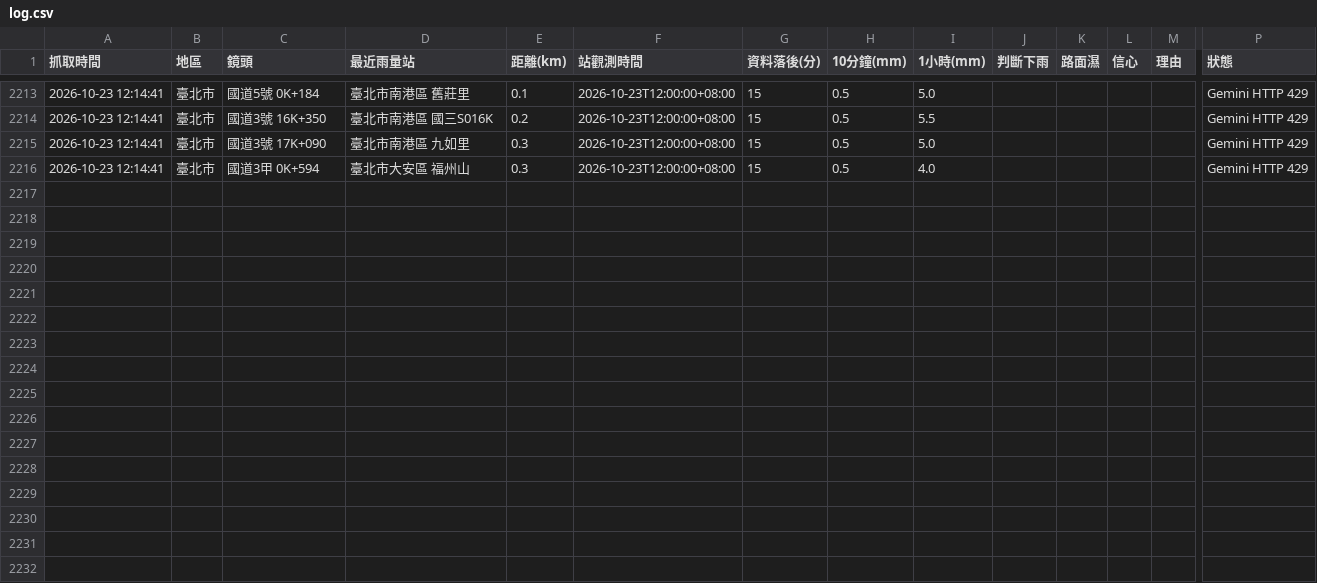
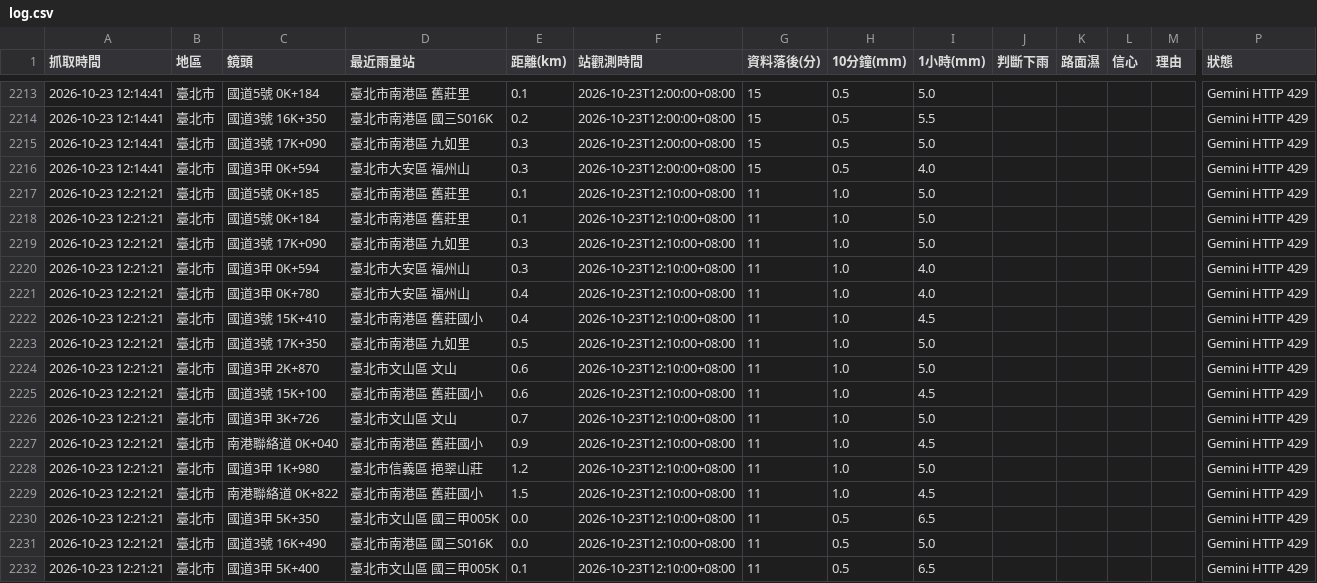
Before and after one commit to bigtime0426/rain-monitor, a CSV file: log.csv, drawn as a sheet; only a part is shown, gaps mark what is left out; rows hold the shown columns only; the diff names each change by its address in the sheet, - before the commit and + after, or states it on an @@ line.

```diff
--- a/log.csv
+++ b/log.csv
+row 2217: 2026-10-23 12:21:21 | 臺北市 | 國道5號 0K+185 | 臺北市南港區 舊莊里 | 0.1 | 2026-10-23T12:10:00+08:00 | 11 | 1.0 | 5.0 |  |  |  |  | Gemini HTTP 429
+row 2218: 2026-10-23 12:21:21 | 臺北市 | 國道5號 0K+184 | 臺北市南港區 舊莊里 | 0.1 | 2026-10-23T12:10:00+08:00 | 11 | 1.0 | 5.0 |  |  |  |  | Gemini HTTP 429
+row 2219: 2026-10-23 12:21:21 | 臺北市 | 國道3號 17K+090 | 臺北市南港區 九如里 | 0.3 | 2026-10-23T12:10:00+08:00 | 11 | 1.0 | 5.0 |  |  |  |  | Gemini HTTP 429
+row 2220: 2026-10-23 12:21:21 | 臺北市 | 國道3甲 0K+594 | 臺北市大安區 福州山 | 0.3 | 2026-10-23T12:10:00+08:00 | 11 | 1.0 | 4.0 |  |  |  |  | Gemini HTTP 429
+row 2221: 2026-10-23 12:21:21 | 臺北市 | 國道3甲 0K+780 | 臺北市大安區 福州山 | 0.4 | 2026-10-23T12:10:00+08:00 | 11 | 1.0 | 4.0 |  |  |  |  | Gemini HTTP 429
+row 2222: 2026-10-23 12:21:21 | 臺北市 | 國道3號 15K+410 | 臺北市南港區 舊莊國小 | 0.4 | 2026-10-23T12:10:00+08:00 | 11 | 1.0 | 4.5 |  |  |  |  | Gemini HTTP 429
+row 2223: 2026-10-23 12:21:21 | 臺北市 | 國道3號 17K+350 | 臺北市南港區 九如里 | 0.5 | 2026-10-23T12:10:00+08:00 | 11 | 1.0 | 5.0 |  |  |  |  | Gemini HTTP 429
+row 2224: 2026-10-23 12:21:21 | 臺北市 | 國道3甲 2K+870 | 臺北市文山區 文山 | 0.6 | 2026-10-23T12:10:00+08:00 | 11 | 1.0 | 5.0 |  |  |  |  | Gemini HTTP 429
+row 2225: 2026-10-23 12:21:21 | 臺北市 | 國道3號 15K+100 | 臺北市南港區 舊莊國小 | 0.6 | 2026-10-23T12:10:00+08:00 | 11 | 1.0 | 4.5 |  |  |  |  | Gemini HTTP 429
+row 2226: 2026-10-23 12:21:21 | 臺北市 | 國道3甲 3K+726 | 臺北市文山區 文山 | 0.7 | 2026-10-23T12:10:00+08:00 | 11 | 1.0 | 5.0 |  |  |  |  | Gemini HTTP 429
+row 2227: 2026-10-23 12:21:21 | 臺北市 | 南港聯絡道 0K+040 | 臺北市南港區 舊莊國小 | 0.9 | 2026-10-23T12:10:00+08:00 | 11 | 1.0 | 4.5 |  |  |  |  | Gemini HTTP 429
+row 2228: 2026-10-23 12:21:21 | 臺北市 | 國道3甲 1K+980 | 臺北市信義區 挹翠山莊 | 1.2 | 2026-10-23T12:10:00+08:00 | 11 | 1.0 | 5.0 |  |  |  |  | Gemini HTTP 429
+row 2229: 2026-10-23 12:21:21 | 臺北市 | 南港聯絡道 0K+822 | 臺北市南港區 舊莊國小 | 1.5 | 2026-10-23T12:10:00+08:00 | 11 | 1.0 | 4.5 |  |  |  |  | Gemini HTTP 429
+row 2230: 2026-10-23 12:21:21 | 臺北市 | 國道3甲 5K+350 | 臺北市文山區 國三甲005K | 0.0 | 2026-10-23T12:10:00+08:00 | 11 | 0.5 | 6.5 |  |  |  |  | Gemini HTTP 429
+row 2231: 2026-10-23 12:21:21 | 臺北市 | 國道3號 16K+490 | 臺北市南港區 國三S016K | 0.0 | 2026-10-23T12:10:00+08:00 | 11 | 0.5 | 5.0 |  |  |  |  | Gemini HTTP 429
+row 2232: 2026-10-23 12:21:21 | 臺北市 | 國道3甲 5K+400 | 臺北市文山區 國三甲005K | 0.1 | 2026-10-23T12:10:00+08:00 | 11 | 0.5 | 6.5 |  |  |  |  | Gemini HTTP 429
```
Also changed, not shown: 3 other files.
